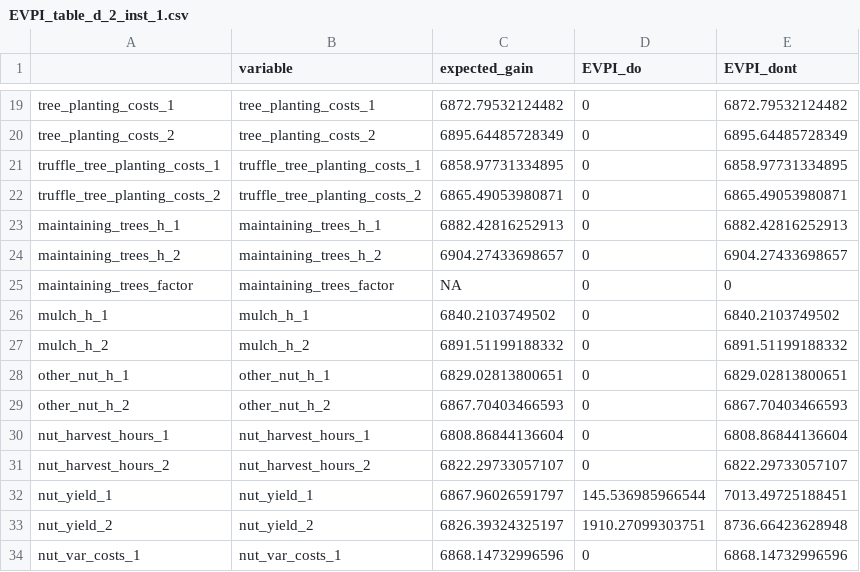
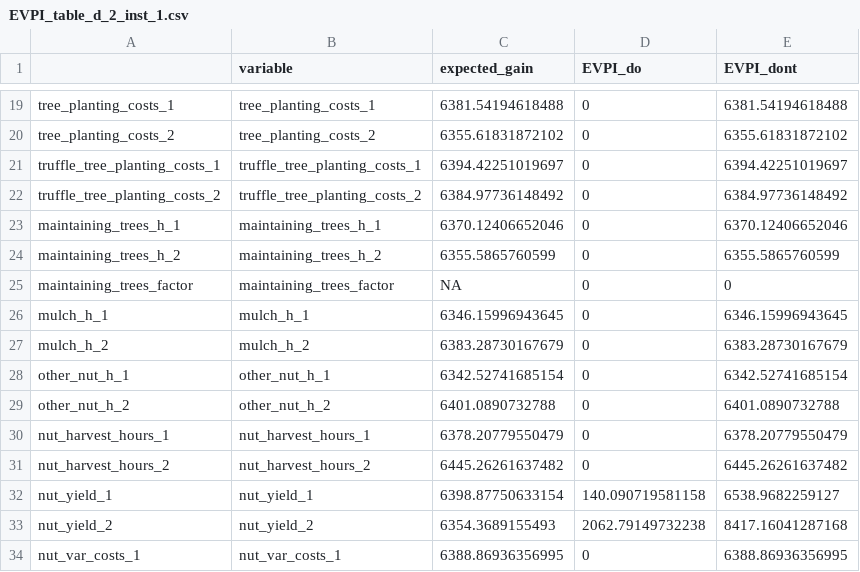
Before and after one commit to FreKuhl/Nuts_and_chicken, a CSV file: EVPI_table_d_2_inst_1.csv, drawn as a sheet; only a part is shown, gaps mark what is left out; the diff covers the shown part only.

```diff
--- a/EVPI_table_d_2_inst_1.csv
+++ b/EVPI_table_d_2_inst_1.csv
@@ -19,16 +19,16 @@
-"tree_planting_costs_1","tree_planting_costs_1",6872.79532124482,0,6872.79532124482
-"tree_planting_costs_2","tree_planting_costs_2",6895.64485728349,0,6895.64485728349
-"truffle_tree_planting_costs_1","truffle_tree_planting_costs_1",6858.97731334895,0,6858.97731334895
-"truffle_tree_planting_costs_2","truffle_tree_planting_costs_2",6865.49053980871,0,6865.49053980871
-"maintaining_trees_h_1","maintaining_trees_h_1",6882.42816252913,0,6882.42816252913
-"maintaining_trees_h_2","maintaining_trees_h_2",6904.27433698657,0,6904.27433698657
+"tree_planting_costs_1","tree_planting_costs_1",6381.54194618488,0,6381.54194618488
+"tree_planting_costs_2","tree_planting_costs_2",6355.61831872102,0,6355.61831872102
+"truffle_tree_planting_costs_1","truffle_tree_planting_costs_1",6394.42251019697,0,6394.42251019697
+"truffle_tree_planting_costs_2","truffle_tree_planting_costs_2",6384.97736148492,0,6384.97736148492
+"maintaining_trees_h_1","maintaining_trees_h_1",6370.12406652046,0,6370.12406652046
+"maintaining_trees_h_2","maintaining_trees_h_2",6355.5865760599,0,6355.5865760599
 "maintaining_trees_factor","maintaining_trees_factor",NA,0,0
-"mulch_h_1","mulch_h_1",6840.2103749502,0,6840.2103749502
-"mulch_h_2","mulch_h_2",6891.51199188332,0,6891.51199188332
-"other_nut_h_1","other_nut_h_1",6829.02813800651,0,6829.02813800651
-"other_nut_h_2","other_nut_h_2",6867.70403466593,0,6867.70403466593
-"nut_harvest_hours_1","nut_harvest_hours_1",6808.86844136604,0,6808.86844136604
-"nut_harvest_hours_2","nut_harvest_hours_2",6822.29733057107,0,6822.29733057107
-"nut_yield_1","nut_yield_1",6867.96026591797,145.536985966544,7013.49725188451
-"nut_yield_2","nut_yield_2",6826.39324325197,1910.27099303751,8736.66423628948
-"nut_var_costs_1","nut_var_costs_1",6868.14732996596,0,6868.14732996596
+"mulch_h_1","mulch_h_1",6346.15996943645,0,6346.15996943645
+"mulch_h_2","mulch_h_2",6383.28730167679,0,6383.28730167679
+"other_nut_h_1","other_nut_h_1",6342.52741685154,0,6342.52741685154
+"other_nut_h_2","other_nut_h_2",6401.0890732788,0,6401.0890732788
+"nut_harvest_hours_1","nut_harvest_hours_1",6378.20779550479,0,6378.20779550479
+"nut_harvest_hours_2","nut_harvest_hours_2",6445.26261637482,0,6445.26261637482
+"nut_yield_1","nut_yield_1",6398.87750633154,140.090719581158,6538.9682259127
+"nut_yield_2","nut_yield_2",6354.3689155493,2062.79149732238,8417.16041287168
+"nut_var_costs_1","nut_var_costs_1",6388.86936356995,0,6388.86936356995
```
Also changed, not shown: 90 edited cells elsewhere in this file, 4 other files.
